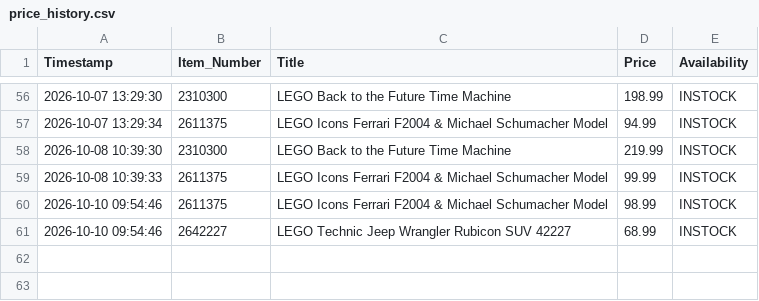
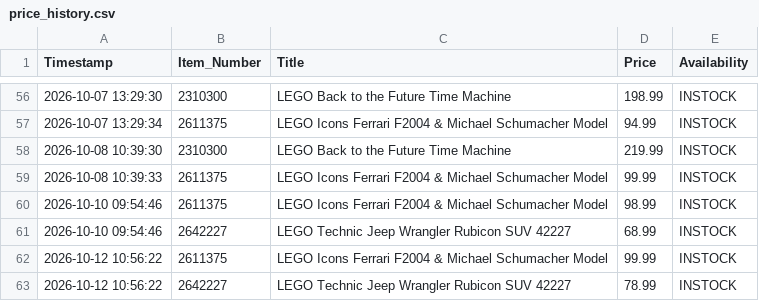
Before and after one commit to dorbei0901/deal-scraper, a CSV file: price_history.csv, drawn as a sheet; only a part is shown, gaps mark what is left out; the diff names each change by its address in the sheet, - before the commit and + after, or states it on an @@ line.

```diff
--- a/price_history.csv
+++ b/price_history.csv
+row 62: 2026-10-12 10:56:22 | 2611375 | LEGO Icons Ferrari F2004 & Michael Schumacher Model | 99.99 | INSTOCK
+row 63: 2026-10-12 10:56:22 | 2642227 | LEGO Technic Jeep Wrangler Rubicon SUV 42227 | 78.99 | INSTOCK
```
Also changed, not shown: 1 other file.
